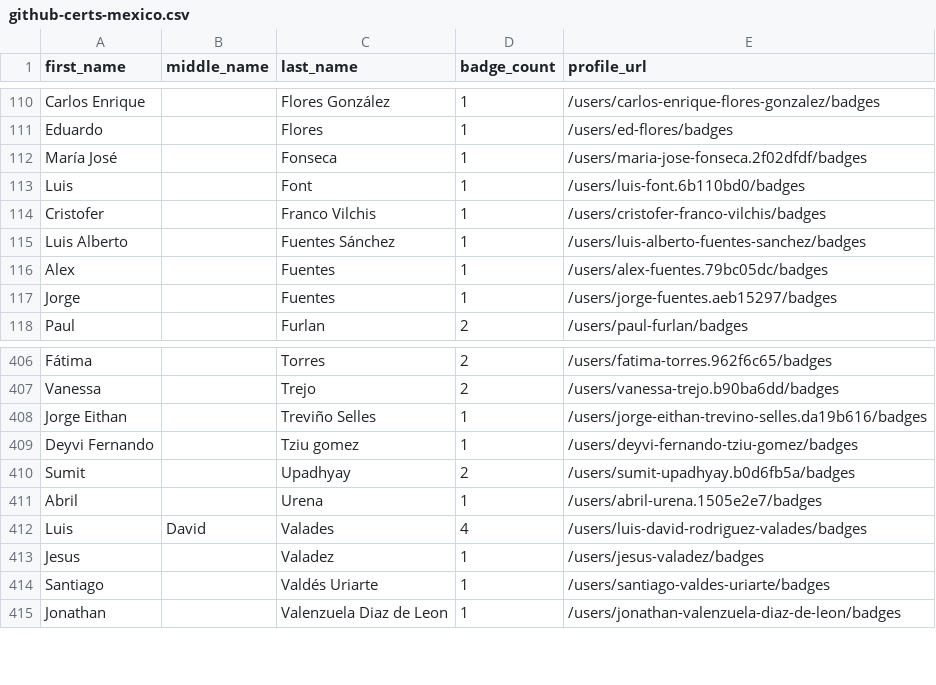
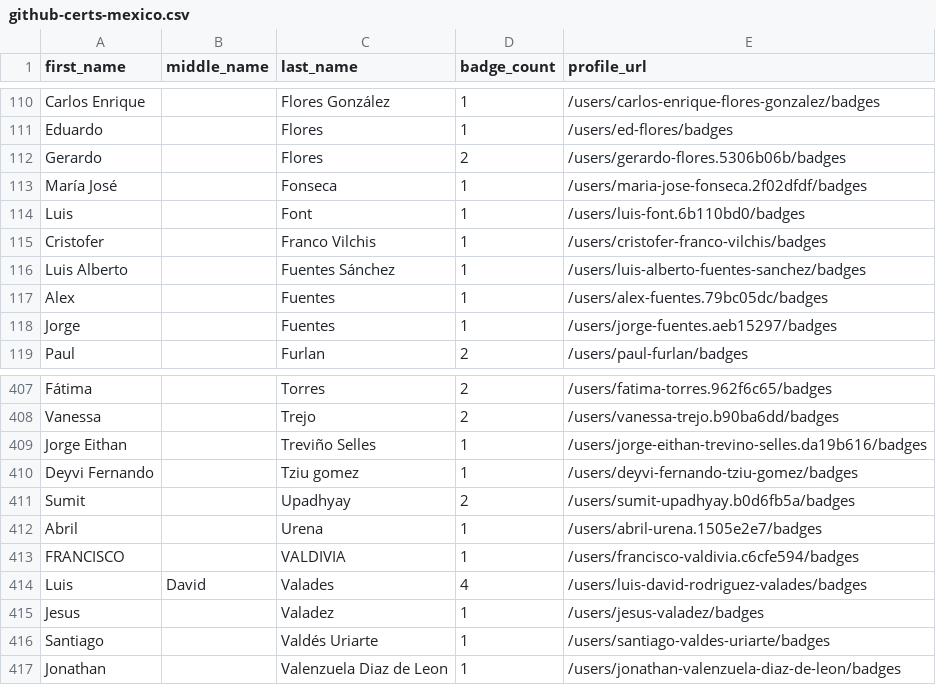
Before and after one commit to DennisThie/github-certification-ranking, a CSV file: datasource/github-certs-mexico.csv, drawn as a sheet; only a part is shown, gaps mark what is left out.

```diff
--- a/datasource/github-certs-mexico.csv
+++ b/datasource/github-certs-mexico.csv
@@ -111,2 +111,3 @@ Carlos Enrique,,Flores González,1,/users/carlos-enrique-flores-gonzalez/badges
 Eduardo,,Flores,1,/users/ed-flores/badges
+Gerardo,,Flores,2,/users/gerardo-flores.5306b06b/badges
 María José,,Fonseca,1,/users/maria-jose-fonseca.2f02dfdf/badges
@@ -411,2 +412,3 @@ Sumit,,Upadhyay,2,/users/sumit-upadhyay.b0d6fb5a/badges
 Abril,,Urena,1,/users/abril-urena.1505e2e7/badges
+FRANCISCO,,VALDIVIA,1,/users/francisco-valdivia.c6cfe594/badges
 Luis,David,Valades,4,/users/luis-david-rodriguez-valades/badges
```
Also changed, not shown: datasource/github-certs-belgium.csv, datasource/github-certs-brazil.csv, 42 other files.
